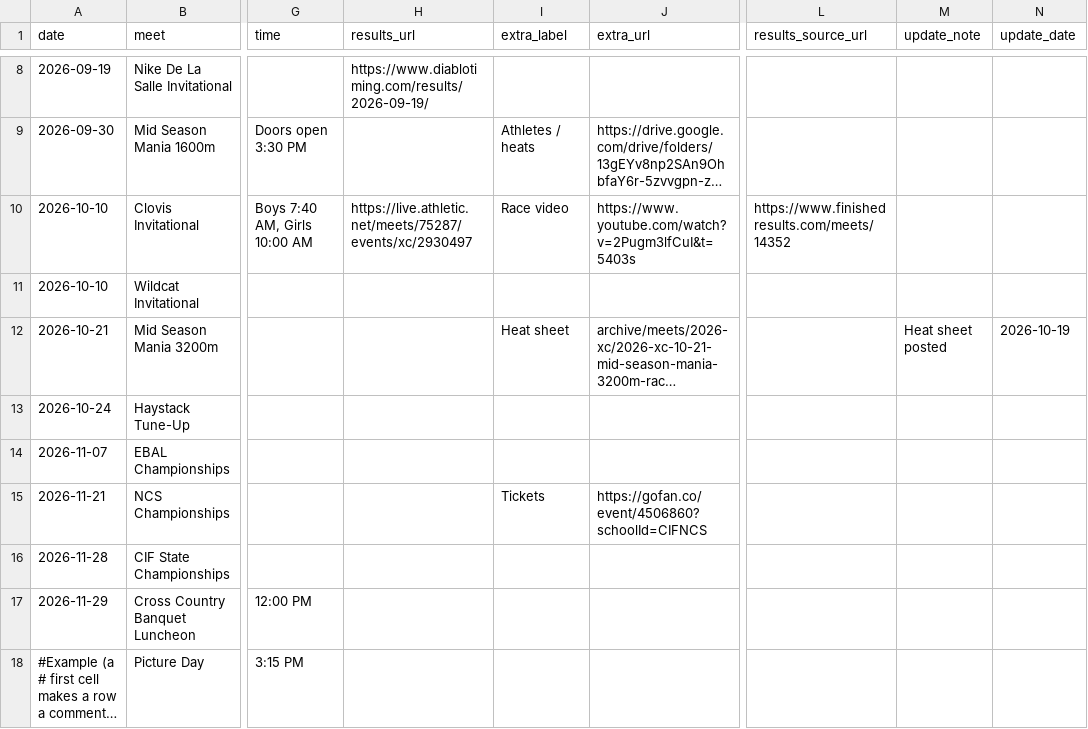
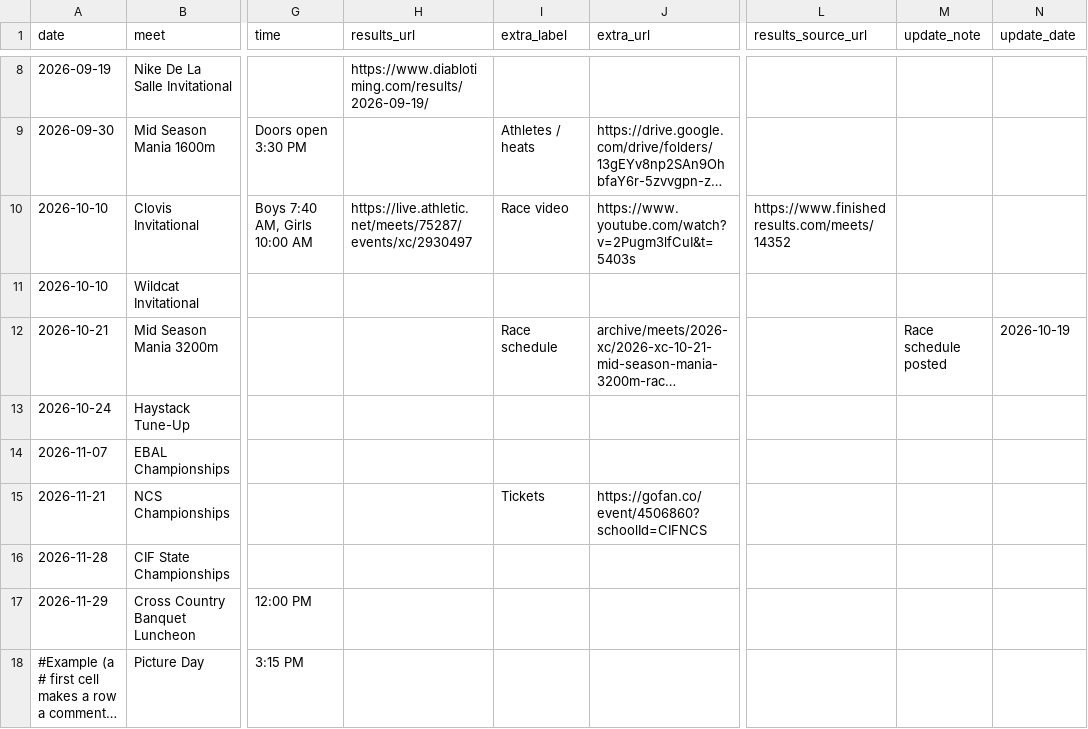
Before and after one commit to pwalesdi/mvxctf_website, a CSV file: assets/data/schedule-2026-xc.csv, drawn as a sheet; only a part is shown, gaps mark what is left out; long unchanged cells end in …; the diff names each change by its address in the sheet, - before the commit and + after, or states it on an @@ line.

```diff
--- a/assets/data/schedule-2026-xc.csv
+++ b/assets/data/schedule-2026-xc.csv
-I12 (extra_label): Heat sheet
+I12 (extra_label): Race schedule
-M12 (update_note): Heat sheet posted
+M12 (update_note): Race schedule posted
```
Also changed, not shown: 8 other files.
